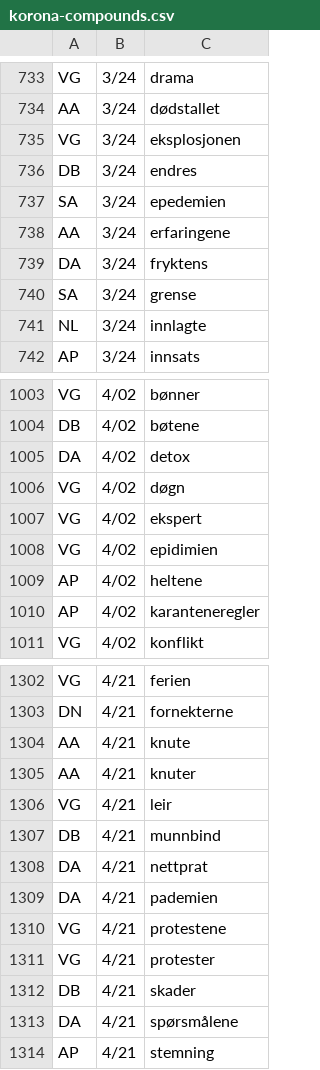
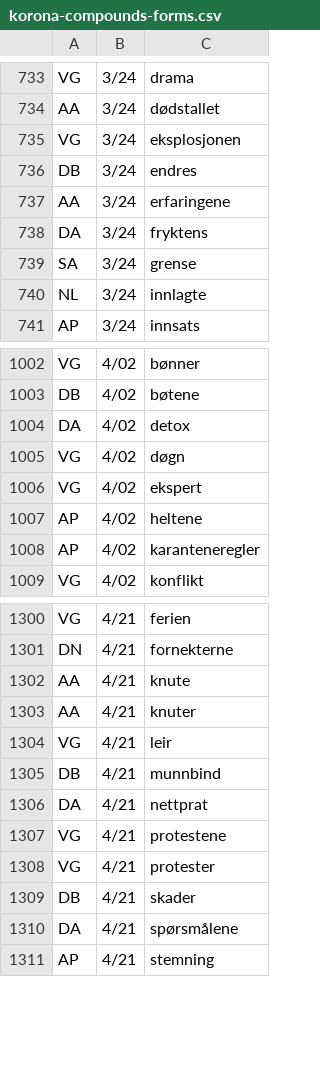
Before and after one commit to clarino/corona, a CSV file: korona-compounds-forms.csv (was korona-compounds.csv), drawn as a sheet; only a part is shown, gaps mark what is left out; the diff names each change by its address in the sheet, - before the commit and + after, or states it on an @@ line.

```diff
--- a/korona-compounds.csv
+++ b/korona-compounds-forms.csv
-row 737: SA | 3/24 | epedemien
-row 1008: VG | 4/02 | epidimien
-row 1309: DA | 4/21 | pademien
```
Also changed, not shown: korona-freq-forms.csv, 4 other files.
